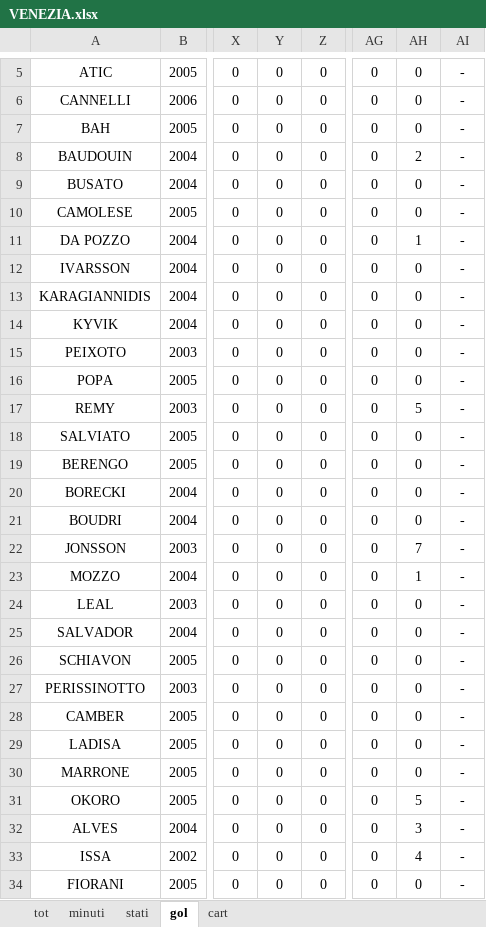
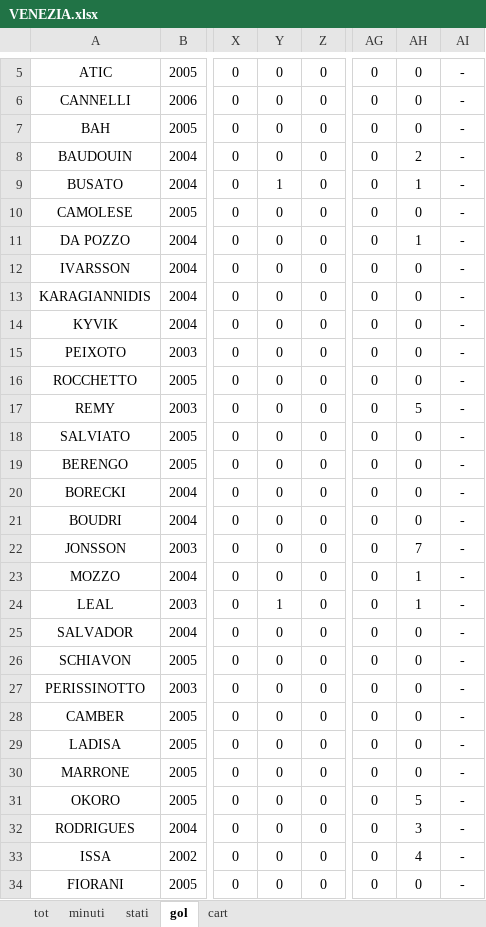
Before and after one commit to elrampa92/VFCu19, an Excel workbook: DATABASE/VENEZIA.xlsx, sheet gol, drawn as a sheet; only a part is shown, gaps mark what is left out; values as stored, in another font and other column widths than the file's, no borders; the diff names each change by its address in the sheet, - before the commit and + after, or states it on an @@ line.

```diff
--- a/DATABASE/VENEZIA.xlsx (sheet gol)
+++ b/DATABASE/VENEZIA.xlsx (sheet gol)
-Y9: 0
+Y9: 1
-AH9: 0
+AH9: 1
-A16: POPA
+A16: ROCCHETTO
-Y24: 0
+Y24: 1
-AH24: 0
+AH24: 1
-A32: ALVES
+A32: RODRIGUES
```
Also changed, not shown: sheet stati, sheet tot, sheet minuti, sheet cart, formulas that keep their value.
